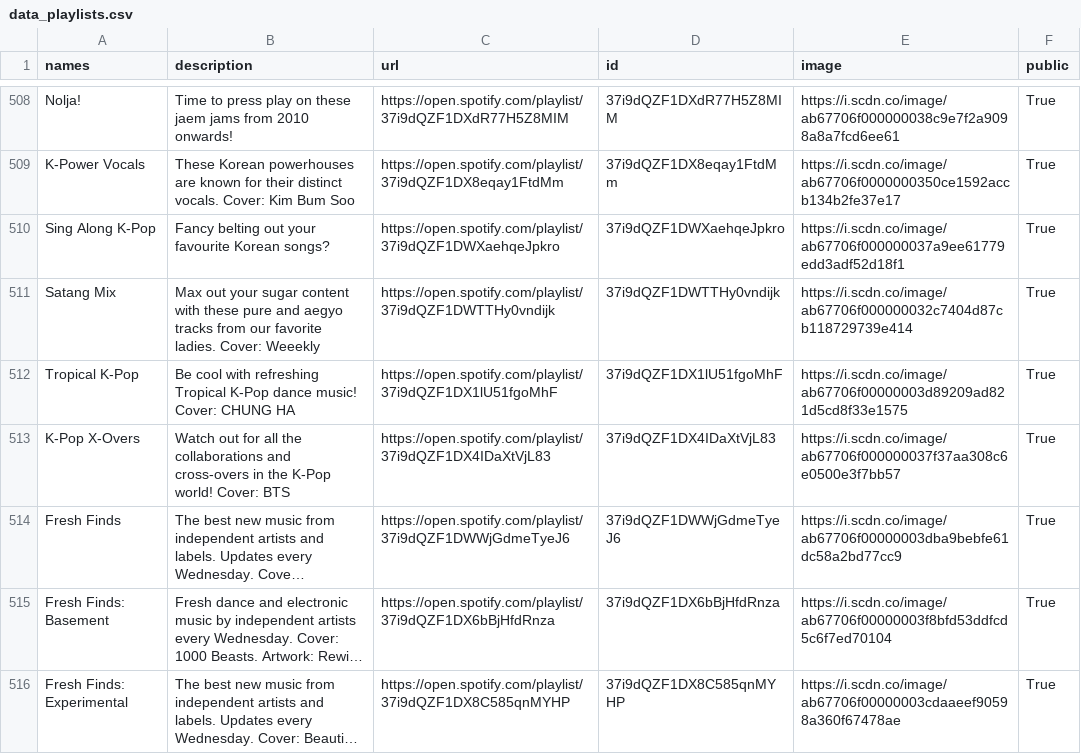
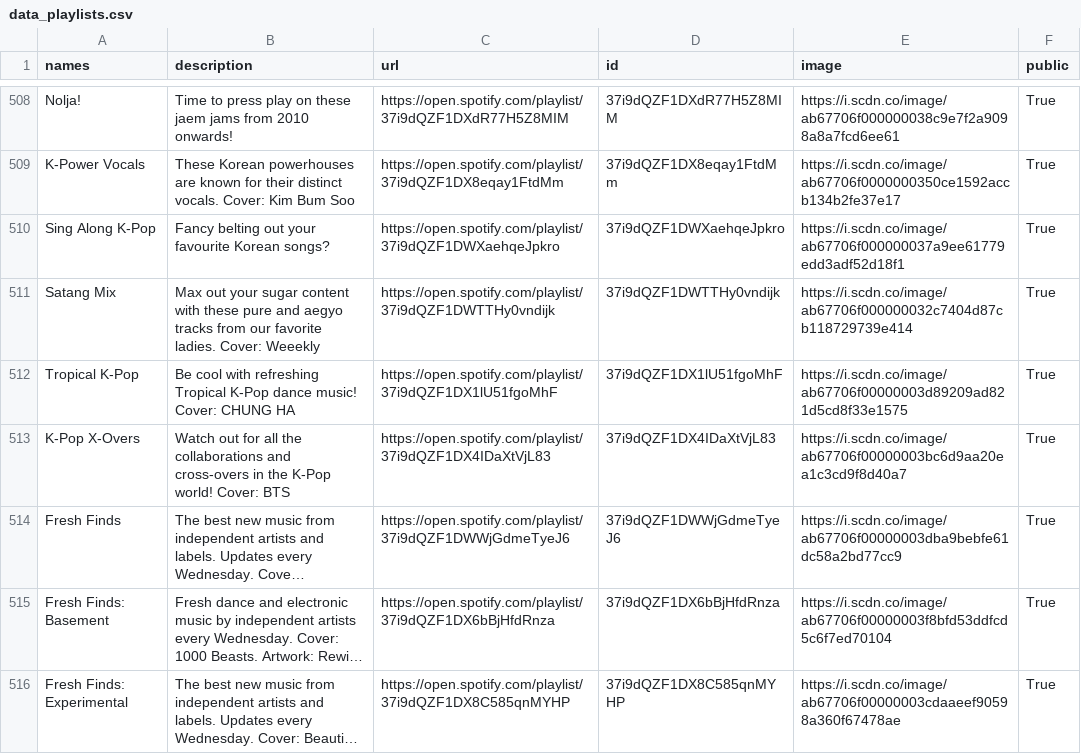
Before and after one commit to GrAMATO/Spotify_final, a CSV file: Testfolder/data_playlists.csv, drawn as a sheet; only a part is shown, gaps mark what is left out; long unchanged cells end in …; the diff names each change by its address in the sheet, - before the commit and + after, or states it on an @@ line.

Commit message:
update

```diff
--- a/Testfolder/data_playlists.csv
+++ b/Testfolder/data_playlists.csv
-E513 (image): https://i.scdn.co/image/ab67706f000000037f37aa308c6e0500e3f7bb57
+E513 (image): https://i.scdn.co/image/ab67706f00000003bc6d9aa20ea1c3cd9f8d40a7
```
